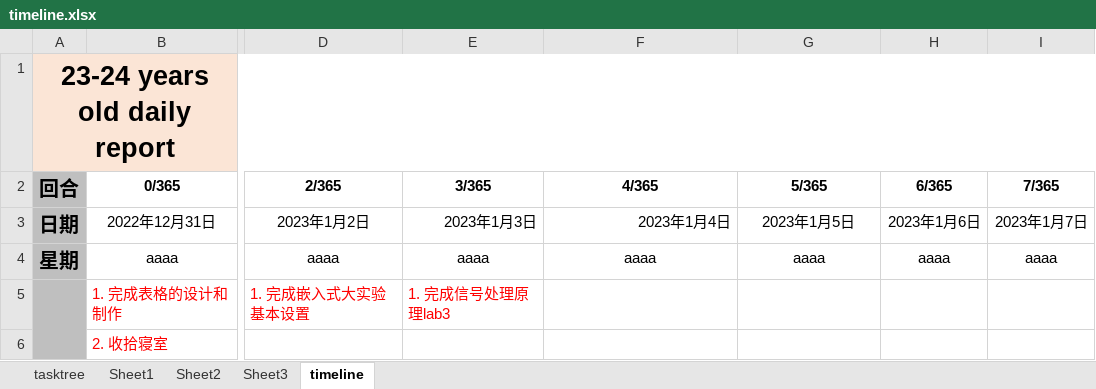
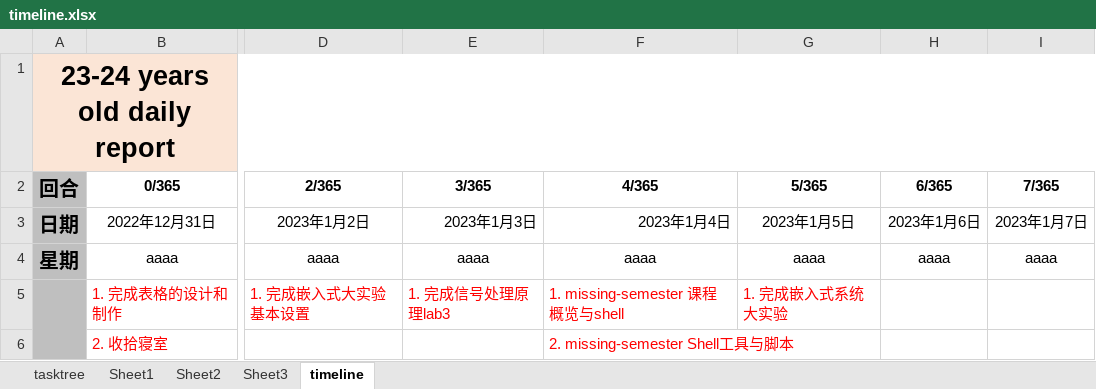
Before and after one commit to q1uyj/algorithm, an Excel workbook: timeline.xlsx, sheet timeline, drawn as a sheet; only a part is shown, gaps mark what is left out; values as stored, in another font and other column widths than the file's, no borders; the diff names each change by its address in the sheet, - before the commit and + after, or states it on an @@ line.

```diff
--- a/timeline.xlsx (sheet timeline)
+++ b/timeline.xlsx (sheet timeline)
-F5 (4/365): (empty)
+F5 (4/365): 1. missing-semester 课程概览与shell
-G5 (5/365): (empty)
+G5 (5/365): 1. 完成嵌入式系统大实验
-F6 (4/365): (empty)
+F6 (4/365): 2. missing-semester Shell工具与脚本
```
Also changed, not shown: 19 other files.
